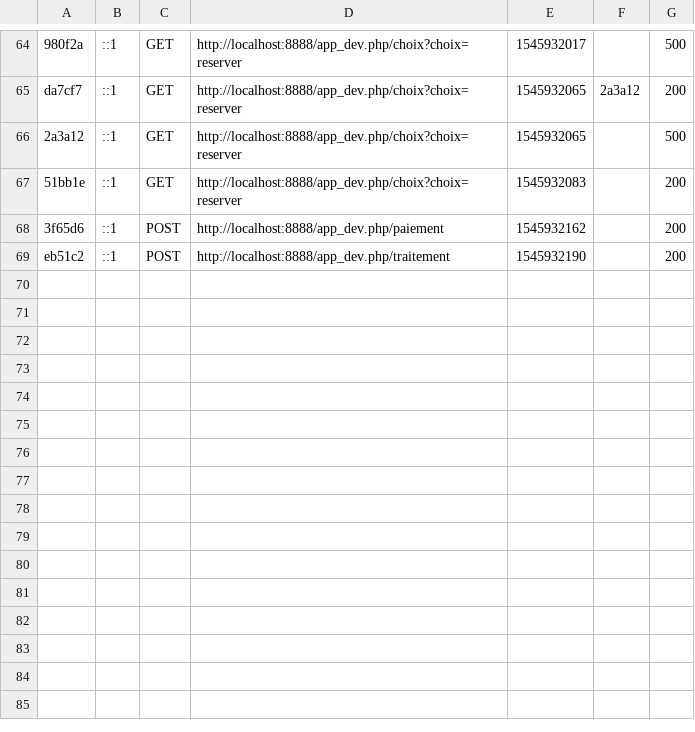
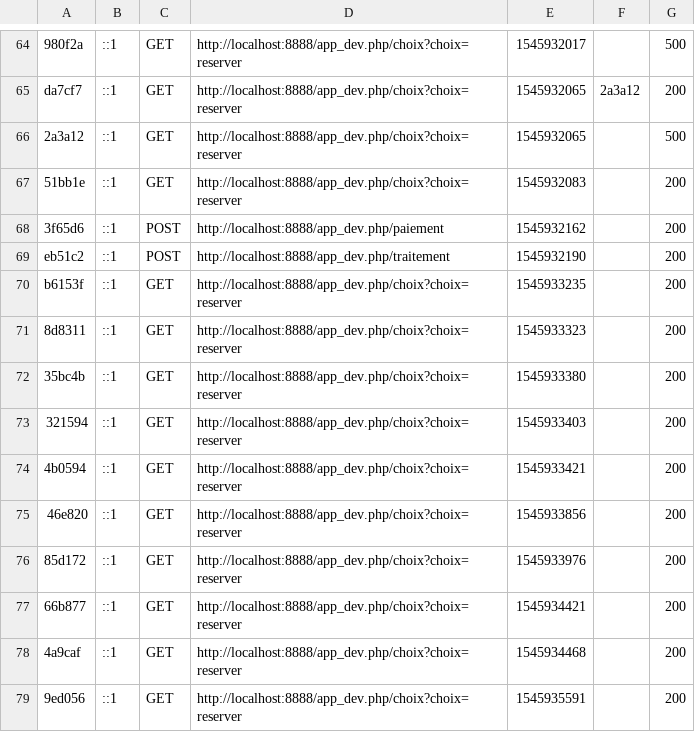
Before and after one commit to FredEtRick/projet_4_OC, a CSV file: var/cache/dev/profiler/index.csv, drawn as a sheet; only a part is shown, gaps mark what is left out; the diff names each change by its address in the sheet, - before the commit and + after, or states it on an @@ line.

```diff
--- a/var/cache/dev/profiler/index.csv
+++ b/var/cache/dev/profiler/index.csv
+row 70: b6153f | ::1 | GET | http://localhost:8888/app_dev.php/choix?choix=reserver | 1545933235 |  | 200
+row 71: 8d8311 | ::1 | GET | http://localhost:8888/app_dev.php/choix?choix=reserver | 1545933323 |  | 200
+row 72: 35bc4b | ::1 | GET | http://localhost:8888/app_dev.php/choix?choix=reserver | 1545933380 |  | 200
+row 73: 321594 | ::1 | GET | http://localhost:8888/app_dev.php/choix?choix=reserver | 1545933403 |  | 200
+row 74: 4b0594 | ::1 | GET | http://localhost:8888/app_dev.php/choix?choix=reserver | 1545933421 |  | 200
+row 75: 46e820 | ::1 | GET | http://localhost:8888/app_dev.php/choix?choix=reserver | 1545933856 |  | 200
+row 76: 85d172 | ::1 | GET | http://localhost:8888/app_dev.php/choix?choix=reserver | 1545933976 |  | 200
+row 77: 66b877 | ::1 | GET | http://localhost:8888/app_dev.php/choix?choix=reserver | 1545934421 |  | 200
+row 78: 4a9caf | ::1 | GET | http://localhost:8888/app_dev.php/choix?choix=reserver | 1545934468 |  | 200
+row 79: 9ed056 | ::1 | GET | http://localhost:8888/app_dev.php/choix?choix=reserver | 1545935591 |  | 200
```
Also changed, not shown: 2 other files.
